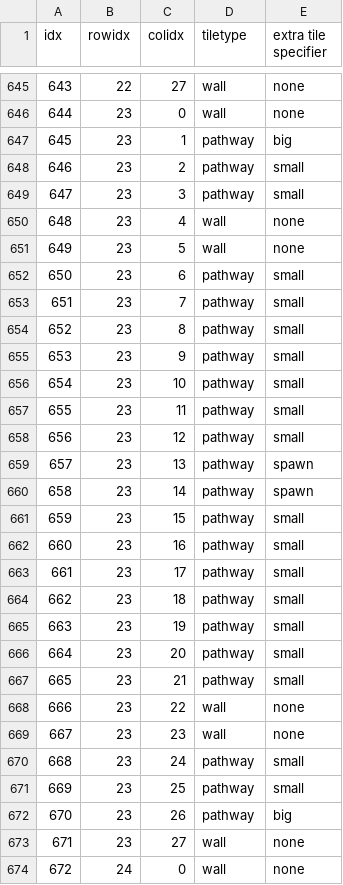
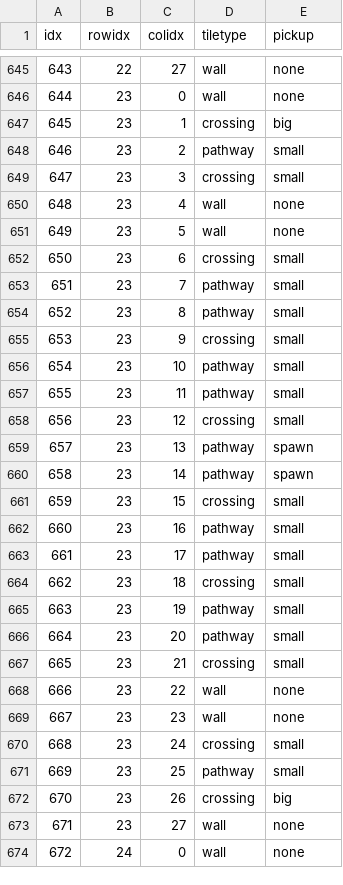
Before and after one commit to AdriaanMusschoot/Pacman, a CSV file: Resources/Files/GridLayout.csv, drawn as a sheet; only a part is shown, gaps mark what is left out; the diff covers the shown part only.

Commit message:
Distance component(for collision), grid movement works for pacman (store decision)

```diff
--- a/Resources/Files/GridLayout.csv
+++ b/Resources/Files/GridLayout.csv
@@ -1 +1 @@
-idx,rowidx,colidx,tiletype,extra tile specifier
+idx,rowidx,colidx,tiletype,pickup
@@ -646,28 +646,28 @@ idx,rowidx,colidx,tiletype,extra tile specifier
 644,23,0,wall,none
-645,23,1,pathway,big
+645,23,1,crossing,big
 646,23,2,pathway,small
-647,23,3,pathway,small
+647,23,3,crossing,small
 648,23,4,wall,none
 649,23,5,wall,none
-650,23,6,pathway,small
+650,23,6,crossing,small
 651,23,7,pathway,small
 652,23,8,pathway,small
-653,23,9,pathway,small
+653,23,9,crossing,small
 654,23,10,pathway,small
 655,23,11,pathway,small
-656,23,12,pathway,small
+656,23,12,crossing,small
 657,23,13,pathway,spawn
 658,23,14,pathway,spawn
-659,23,15,pathway,small
+659,23,15,crossing,small
 660,23,16,pathway,small
 661,23,17,pathway,small
-662,23,18,pathway,small
+662,23,18,crossing,small
 663,23,19,pathway,small
 664,23,20,pathway,small
-665,23,21,pathway,small
+665,23,21,crossing,small
 666,23,22,wall,none
 667,23,23,wall,none
-668,23,24,pathway,small
+668,23,24,crossing,small
 669,23,25,pathway,small
-670,23,26,pathway,big
+670,23,26,crossing,big
 671,23,27,wall,none
```
Also changed, not shown: 56 edited cells elsewhere in this file, 13 other files.
